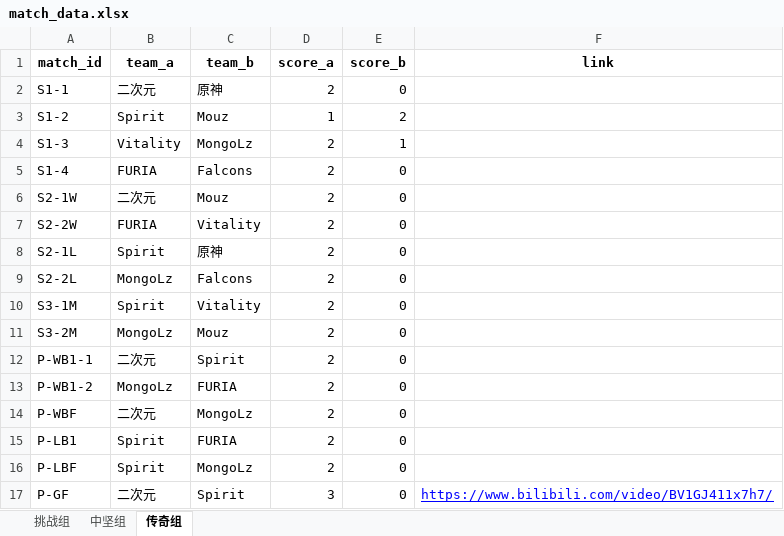
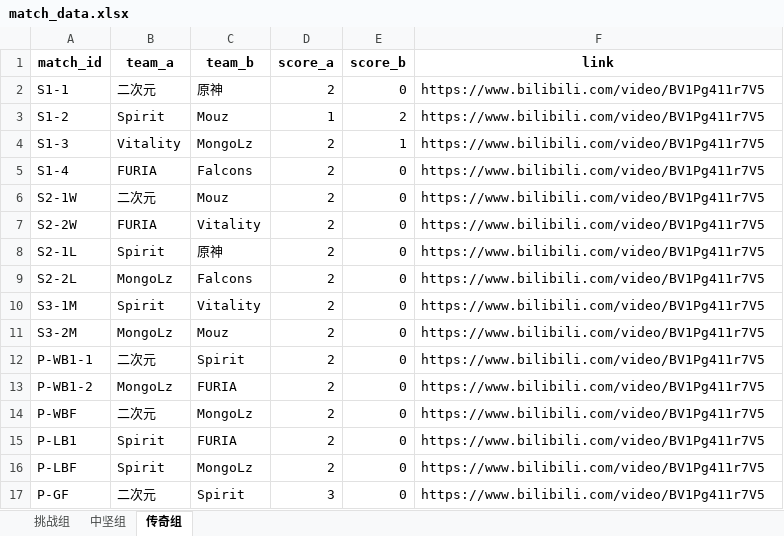
Before and after one commit to seuzyf/seuzyf.github.io, an Excel workbook: match_data.xlsx, sheet 传奇组, drawn as a sheet; values as stored, in another font and other column widths than the file's, no borders; the diff names each change by its address in the sheet, - before the commit and + after, or states it on an @@ line.

```diff
--- a/match_data.xlsx (sheet 传奇组)
+++ b/match_data.xlsx (sheet 传奇组)
-F2:F16 (link): (empty)
+F2:F16 (link): https://www.bilibili.com/video/BV1Pg411r7V5
-F17 (link): https://www.bilibili.com/video/BV1GJ411x7h7/
+F17 (link): https://www.bilibili.com/video/BV1Pg411r7V5
@@ F17 underline: on → off, text colour: #0000FF → black @@
```
Also changed, not shown: sheet 中坚组, sheet 挑战组.
